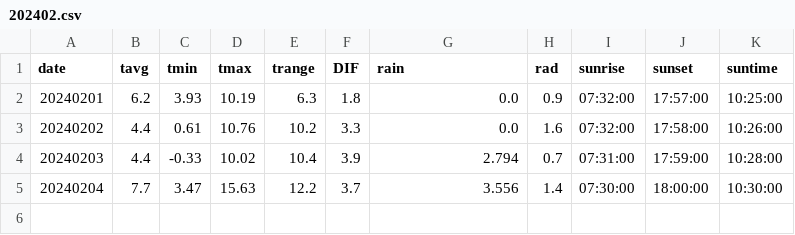
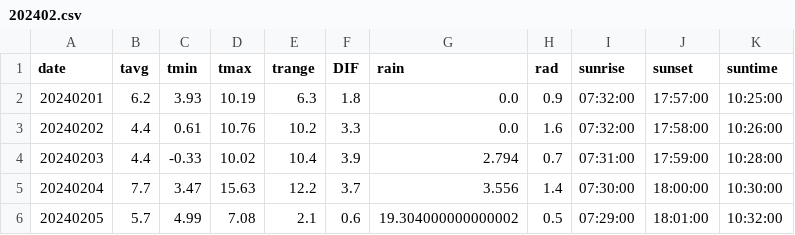
Before and after one commit to jungjae0/JBNU-AWS, a CSV file: output/daily/202402.csv, drawn as a sheet; the diff names each change by its address in the sheet, - before the commit and + after, or states it on an @@ line.

Commit message:
Update Data - 2024-02-06

```diff
--- a/output/daily/202402.csv
+++ b/output/daily/202402.csv
+row 6: 20240205 | 5.7 | 4.99 | 7.08 | 2.1 | 0.6 | 19.304000000000002 | 0.5 | 07:29:00 | 18:01:00 | 10:32:00
```
Also changed, not shown: 1 other file.
